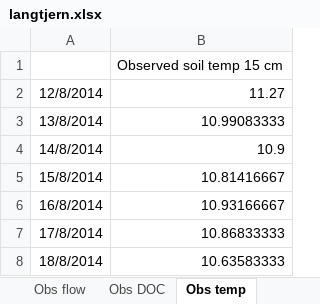
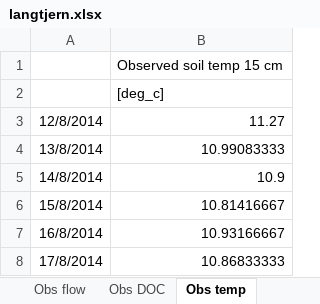
Before and after one commit to NIVANorge/Mobius2, an Excel workbook: models/models/data/langtjern.xlsx, sheet Obs temp, drawn as a sheet; only a part is shown; the shorter side is filled out with more unchanged rows; values as stored, in another font and other column widths than the file's, no borders; the diff names each change by its address in the sheet, - before the commit and + after, or states it on an @@ line.

```diff
--- a/models/models/data/langtjern.xlsx (sheet Obs temp)
+++ b/models/models/data/langtjern.xlsx (sheet Obs temp)
+row 2:  | [deg_c]
```
Also changed, not shown: sheet Obs DOC, 14 other files.
